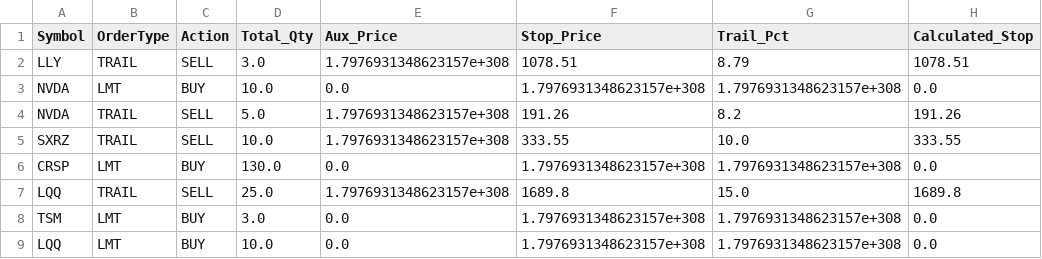
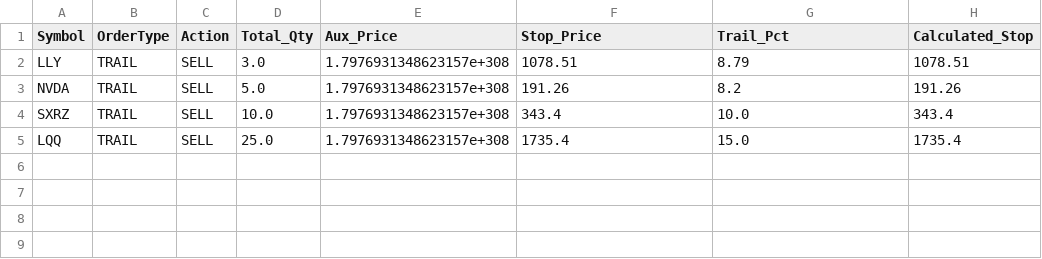
Before and after one commit to ddanyro/market-scanner, a CSV file: tws_orders.csv, drawn as a sheet.

Commit message:
Auto-update market data

```diff
--- a/tws_orders.csv
+++ b/tws_orders.csv
@@ -2,8 +2,4 @@ Symbol,OrderType,Action,Total_Qty,Aux_Price,Stop_Price,Trail_Pct,Calculated_Stop
 LLY,TRAIL,SELL,3.0,1.7976931348623157e+308,1078.51,8.79,1078.51
-NVDA,LMT,BUY,10.0,0.0,1.7976931348623157e+308,1.7976931348623157e+308,0.0
 NVDA,TRAIL,SELL,5.0,1.7976931348623157e+308,191.26,8.2,191.26
-SXRZ,TRAIL,SELL,10.0,1.7976931348623157e+308,333.55,10.0,333.55
-CRSP,LMT,BUY,130.0,0.0,1.7976931348623157e+308,1.7976931348623157e+308,0.0
-LQQ,TRAIL,SELL,25.0,1.7976931348623157e+308,1689.8,15.0,1689.8
-TSM,LMT,BUY,3.0,0.0,1.7976931348623157e+308,1.7976931348623157e+308,0.0
-LQQ,LMT,BUY,10.0,0.0,1.7976931348623157e+308,1.7976931348623157e+308,0.0
+SXRZ,TRAIL,SELL,10.0,1.7976931348623157e+308,343.4,10.0,343.4
+LQQ,TRAIL,SELL,25.0,1.7976931348623157e+308,1735.4,15.0,1735.4
```
Also changed, not shown: portfolio.csv, 4 other files.
